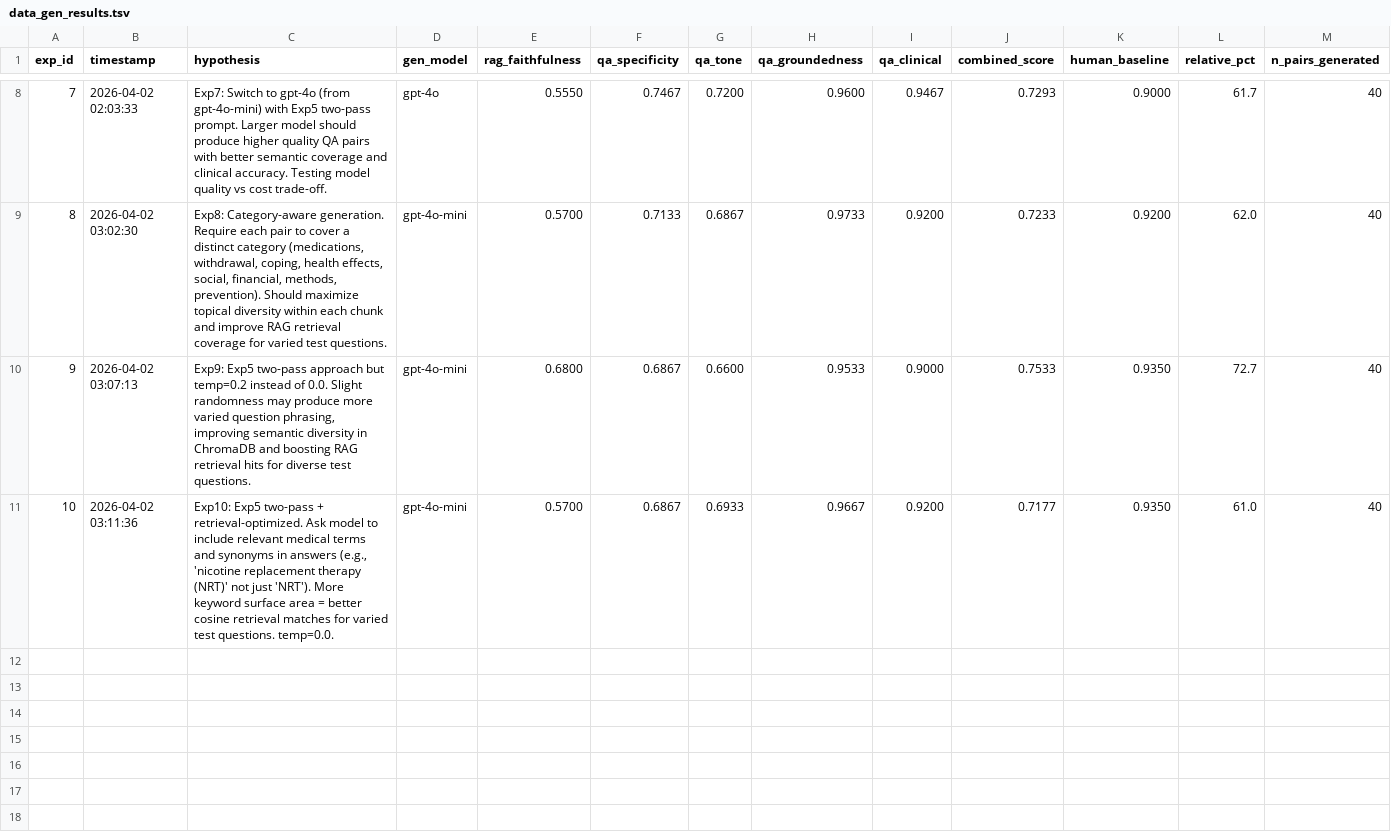
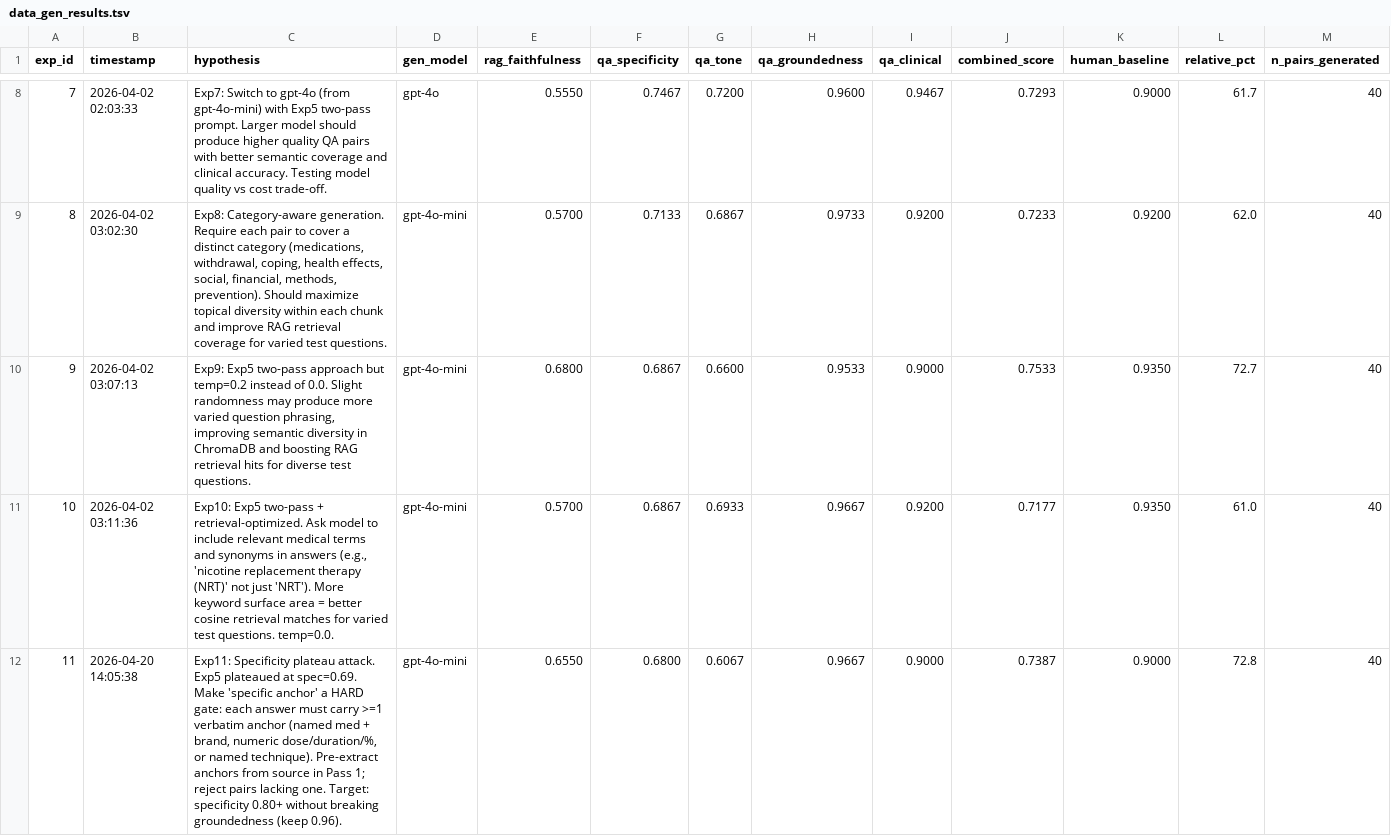
Before and after one commit to anudeepadi/quit-txt-rag-eval, a TSV file: code/autoresearch/data_gen_results.tsv, drawn as a sheet; only a part is shown, gaps mark what is left out; rows hold the shown columns only; the diff names each change by its address in the sheet, - before the commit and + after, or states it on an @@ line.

Commit message:
feat: Exp11 discard + large-scale Exp5 validation (N=150, 83.5% of human)
Exp11 (hard verbatim-anchor gate) DISCARD — specificity plateau confirmed
as a judge-rubric ceiling, not a generator problem (spec: 0.680 vs Exp5 0.693).

Large-dataset run: Exp5 two-pass config scales cleanly to N=150, 20 source
chunks. Combined 0.7828, RAG faithfulness 0.719, 83.5% of human baseline.

- Add run_large_dataset_experiment.py (self-contained large-scale runner)
- Append Exp11 row to data_gen_results.tsv (11 experiments total)
- Add data_gen_large_results.tsv with large-run metrics
- Update .gitignore: add .venv/, *.log, root ai_generated_qa.jsonl artifact

```diff
--- a/code/autoresearch/data_gen_results.tsv
+++ b/code/autoresearch/data_gen_results.tsv
+row 12: 11 | 2026-04-20 14:05:38 | Exp11: Specificity plateau attack. Exp5 plateaued at spec=0.69. Make 'specific anchor' a HARD gate: each answer must carry >=1 verbatim anchor (named med + brand, numeric dose/duration/%, or named technique). Pre-extract anchors from source in Pass 1; reject pairs lacking one. Target: specificity 0.80+ without breaking groundedness (keep 0.96). | gpt-4o-mini | 0.6550 | 0.6800 | 0.6067 | 0.9667 | 0.9000 | 0.7387 | 0.9000 | 72.8 | 40
```
Also changed, not shown: 4 other files.
